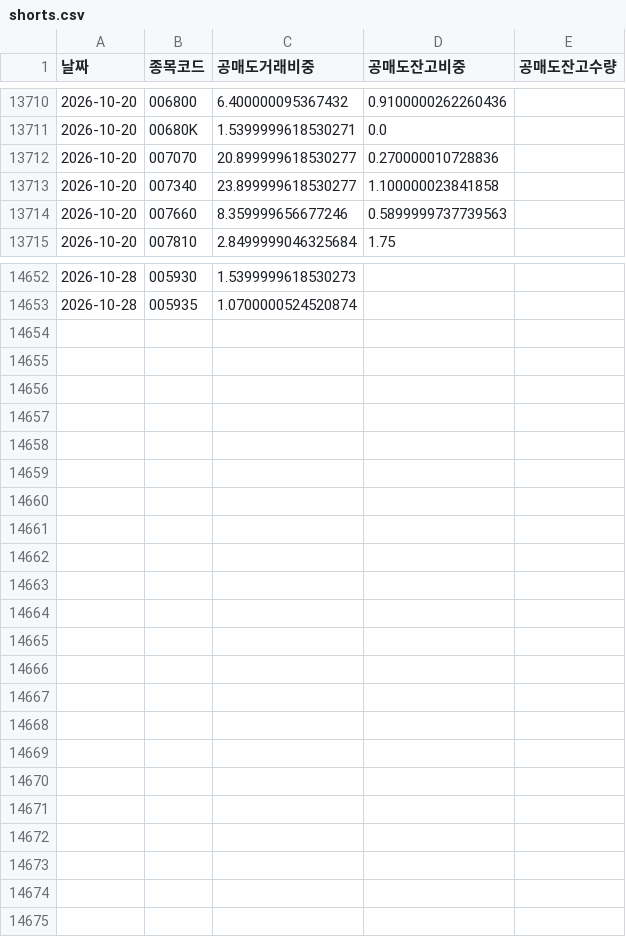
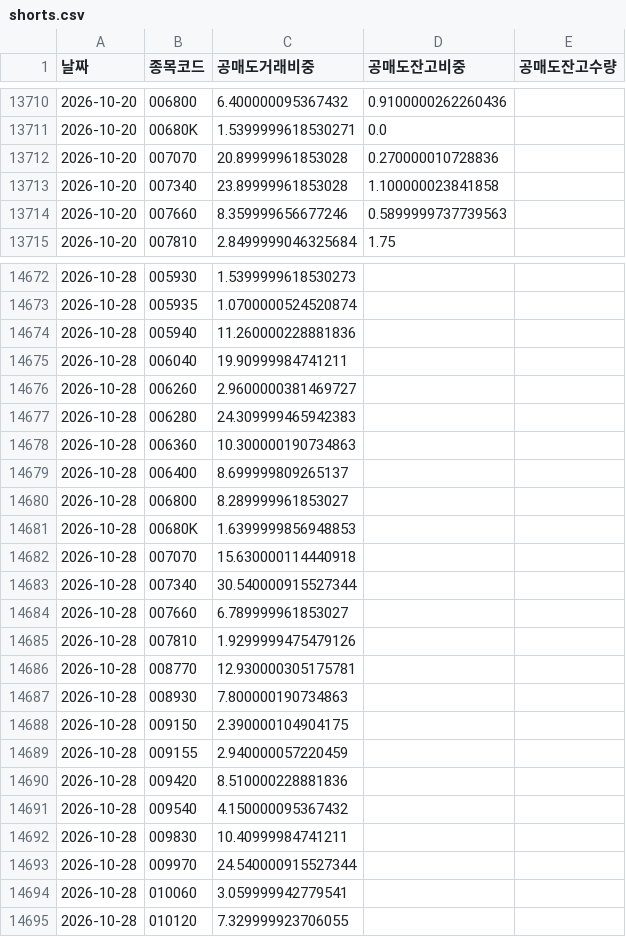
Before and after one commit to sunbmj4119-cmd/rich, a CSV file: data/shorts.csv, drawn as a sheet; only a part is shown, gaps mark what is left out; the diff covers the shown part only.

```diff
--- a/data/shorts.csv
+++ b/data/shorts.csv
@@ -13711,4 +13711,4 @@
 2026-10-20,00680K,1.5399999618530271,0.0,
-2026-10-20,007070,20.899999618530277,0.270000010728836,
-2026-10-20,007340,23.899999618530277,1.100000023841858,
+2026-10-20,007070,20.89999961853028,0.270000010728836,
+2026-10-20,007340,23.89999961853028,1.100000023841858,
 2026-10-20,007660,8.359999656677246,0.5899999737739563,
@@ -14653 +14673,23 @@
 2026-10-28,005935,1.0700000524520874,,
+2026-10-28,005940,11.260000228881836,,
+2026-10-28,006040,19.90999984741211,,
+2026-10-28,006260,2.9600000381469727,,
+2026-10-28,006280,24.309999465942383,,
+2026-10-28,006360,10.300000190734863,,
+2026-10-28,006400,8.699999809265137,,
+2026-10-28,006800,8.289999961853027,,
+2026-10-28,00680K,1.6399999856948853,,
+2026-10-28,007070,15.630000114440918,,
+2026-10-28,007340,30.540000915527344,,
+2026-10-28,007660,6.789999961853027,,
+2026-10-28,007810,1.9299999475479126,,
+2026-10-28,008770,12.930000305175781,,
+2026-10-28,008930,7.800000190734863,,
+2026-10-28,009150,2.390000104904175,,
+2026-10-28,009155,2.940000057220459,,
+2026-10-28,009420,8.510000228881836,,
+2026-10-28,009540,4.150000095367432,,
+2026-10-28,009830,10.40999984741211,,
+2026-10-28,009970,24.540000915527344,,
+2026-10-28,010060,3.059999942779541,,
+2026-10-28,010120,7.329999923706055,,
```
Also changed, not shown: 20 added rows and 54 edited cells elsewhere in this file, 13 other files.
